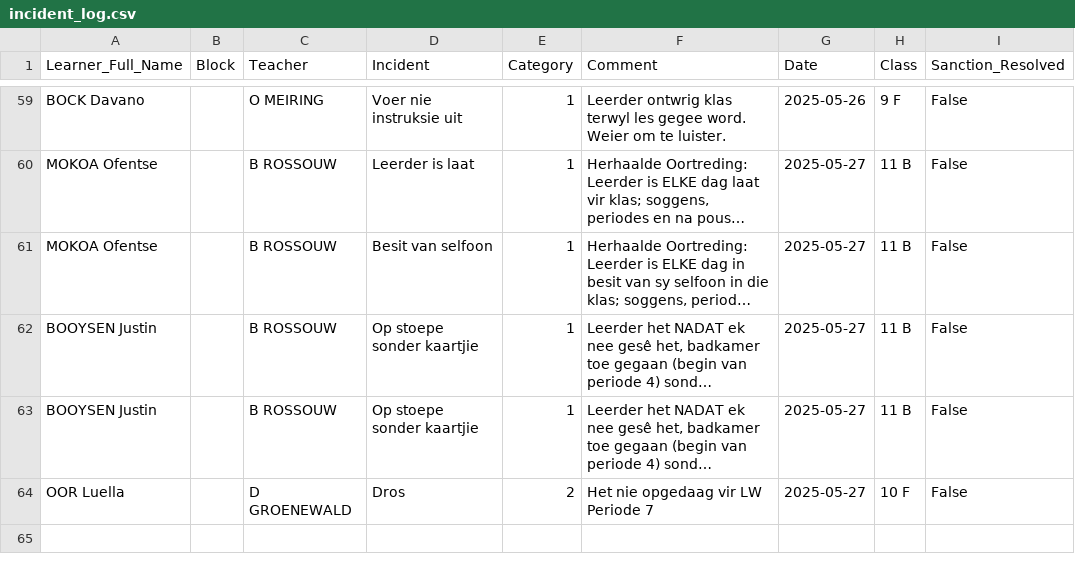
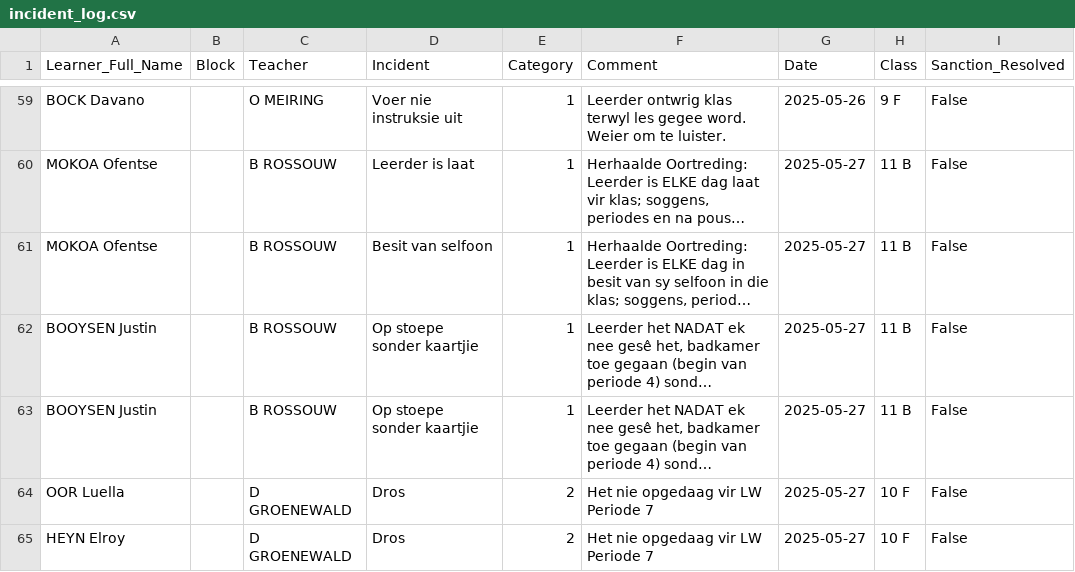
Before and after one commit to arnoldtRealph/insident, a CSV file: incident_log.csv, drawn as a sheet; only a part is shown, gaps mark what is left out; long unchanged cells end in …; the diff names each change by its address in the sheet, - before the commit and + after, or states it on an @@ line.

Commit message:
Updated incident_log.csv with new incident

```diff
--- a/incident_log.csv
+++ b/incident_log.csv
+row 65: HEYN Elroy |  | D GROENEWALD | Dros | 2 | Het nie opgedaag vir LW Periode 7 | 2025-05-27 | 10 F | False
```
